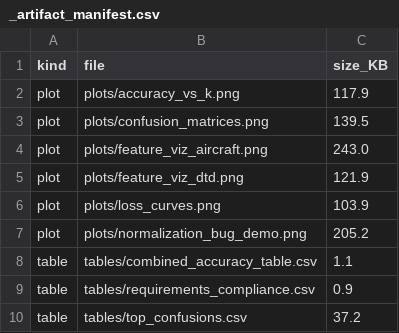
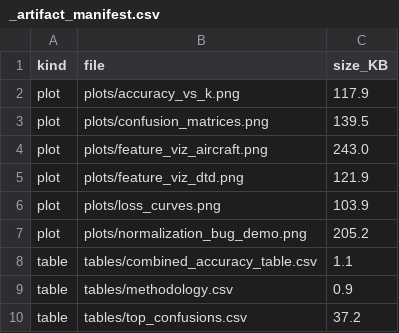
Before and after one commit to Yousef-Shihade/FrozenFlow, a CSV file: Stage_1/Work/05_analysis/tables/_artifact_manifest.csv, drawn as a sheet.

```diff
--- a/Stage_1/Work/05_analysis/tables/_artifact_manifest.csv
+++ b/Stage_1/Work/05_analysis/tables/_artifact_manifest.csv
@@ -8,3 +8,3 @@ plot,plots/normalization_bug_demo.png,205.2
 table,tables/combined_accuracy_table.csv,1.1
-table,tables/requirements_compliance.csv,0.9
+table,tables/methodology.csv,0.9
 table,tables/top_confusions.csv,37.2
```
Also changed, not shown: Stage_1/Work/02_feature_extraction/tables/extraction_log.csv, Stage_1/Work/03_linear_probe/tables/_artifact_manifest.csv, 37 other files.
